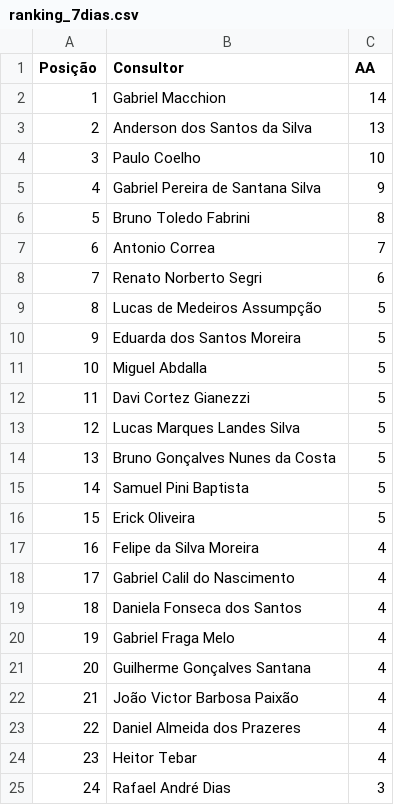
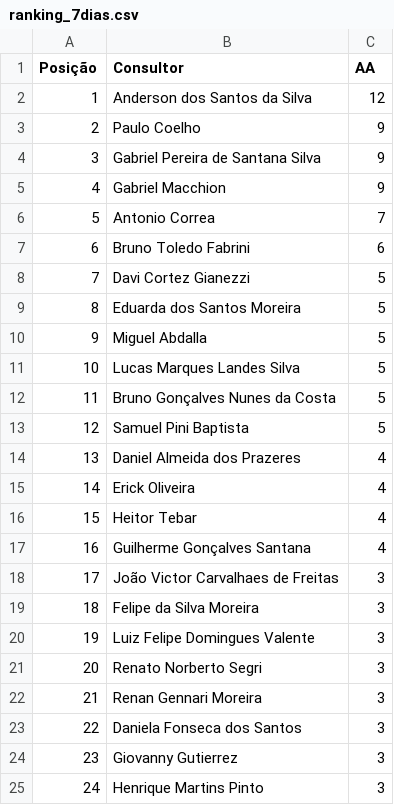
Before and after one commit to sprietootero/gestaoavista-sp1, a CSV file: ranking_7dias.csv, drawn as a sheet; only a part is shown; the diff covers the shown part only; the diff names each change by its address in the sheet, - before the commit and + after, or states it on an @@ line.

```diff
--- a/ranking_7dias.csv
+++ b/ranking_7dias.csv
-B2 (Consultor): Gabriel Macchion
+B2 (Consultor): Anderson dos Santos da Silva
-C2 (AA): 14
+C2 (AA): 12
-B3 (Consultor): Anderson dos Santos da Silva
+B3 (Consultor): Paulo Coelho
-C3 (AA): 13
+C3 (AA): 9
-B4 (Consultor): Paulo Coelho
+B4 (Consultor): Gabriel Pereira de Santana Silva
-C4 (AA): 10
+C4 (AA): 9
-B5 (Consultor): Gabriel Pereira de Santana Silva
+B5 (Consultor): Gabriel Macchion
-B6 (Consultor): Bruno Toledo Fabrini
+B6 (Consultor): Antonio Correa
-C6 (AA): 8
+C6 (AA): 7
-B7 (Consultor): Antonio Correa
+B7 (Consultor): Bruno Toledo Fabrini
-C7 (AA): 7
+C7 (AA): 6
-B8 (Consultor): Renato Norberto Segri
+B8 (Consultor): Davi Cortez Gianezzi
-C8 (AA): 6
+C8 (AA): 5
-B9 (Consultor): Lucas de Medeiros Assumpção
+B9 (Consultor): Eduarda dos Santos Moreira
-B10 (Consultor): Eduarda dos Santos Moreira
+B10 (Consultor): Miguel Abdalla
-B11 (Consultor): Miguel Abdalla
+B11 (Consultor): Lucas Marques Landes Silva
-B12 (Consultor): Davi Cortez Gianezzi
+B12 (Consultor): Bruno Gonçalves Nunes da Costa
-B13 (Consultor): Lucas Marques Landes Silva
+B13 (Consultor): Samuel Pini Baptista
-B14 (Consultor): Bruno Gonçalves Nunes da Costa
+B14 (Consultor): Daniel Almeida dos Prazeres
-C14:C16 (AA): 5
+C14:C16 (AA): 4
-B15 (Consultor): Samuel Pini Baptista
+B15 (Consultor): Erick Oliveira
-B16 (Consultor): Erick Oliveira
+B16 (Consultor): Heitor Tebar
-B17 (Consultor): Felipe da Silva Moreira
+B17 (Consultor): Guilherme Gonçalves Santana
-B18 (Consultor): Gabriel Calil do Nascimento
+B18 (Consultor): João Victor Carvalhaes de Freitas
-C18:C24 (AA): 4
+C18:C24 (AA): 3
-B19 (Consultor): Daniela Fonseca dos Santos
+B19 (Consultor): Felipe da Silva Moreira
-B20 (Consultor): Gabriel Fraga Melo
+B20 (Consultor): Luiz Felipe Domingues Valente
-B21 (Consultor): Guilherme Gonçalves Santana
+B21 (Consultor): Renato Norberto Segri
-B22 (Consultor): João Victor Barbosa Paixão
+B22 (Consultor): Renan Gennari Moreira
-B23 (Consultor): Daniel Almeida dos Prazeres
+B23 (Consultor): Daniela Fonseca dos Santos
-B24 (Consultor): Heitor Tebar
+B24 (Consultor): Giovanny Gutierrez
-B25 (Consultor): Rafael André Dias
+B25 (Consultor): Henrique Martins Pinto
```
Also changed, not shown: 70 edited cells elsewhere in this file, dados_extraidos.csv, 1 other file.
